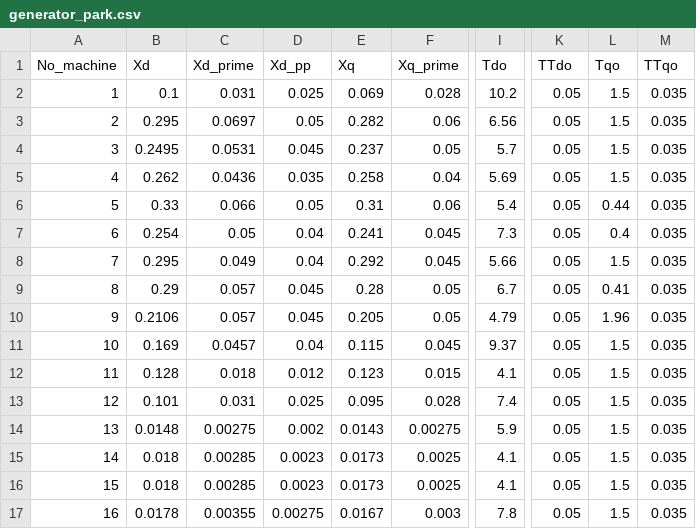
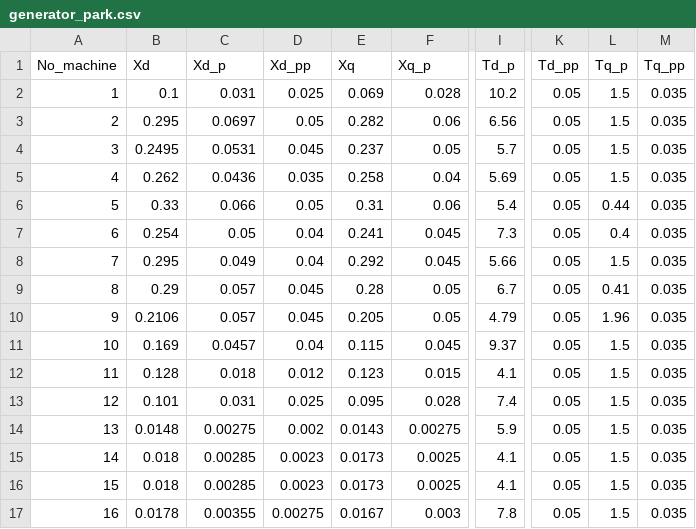
Before and after one commit to guilda-dev/guilda, a CSV file: _object/+network/IEEE68bus/generator_park.csv, drawn as a sheet; only a part is shown, gaps mark what is left out; the diff names each change by its address in the sheet, - before the commit and + after, or states it on an @@ line.

Commit message:
Park model parameters

```diff
--- a/_object/+network/IEEE68bus/generator_park.csv
+++ b/_object/+network/IEEE68bus/generator_park.csv
-C1: Xd_prime
+C1: Xd_p
-F1: Xq_prime
+F1: Xq_p
-I1: Tdo
+I1: Td_p
-K1: TTdo
+K1: Td_pp
-L1: Tqo
+L1: Tq_p
-M1: TTqo
+M1: Tq_pp
```
